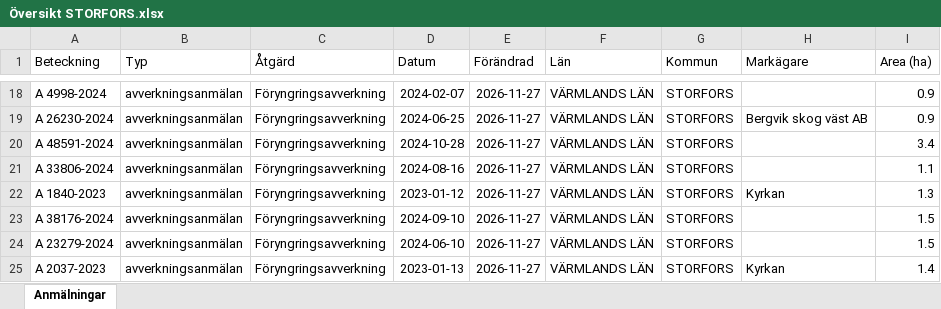
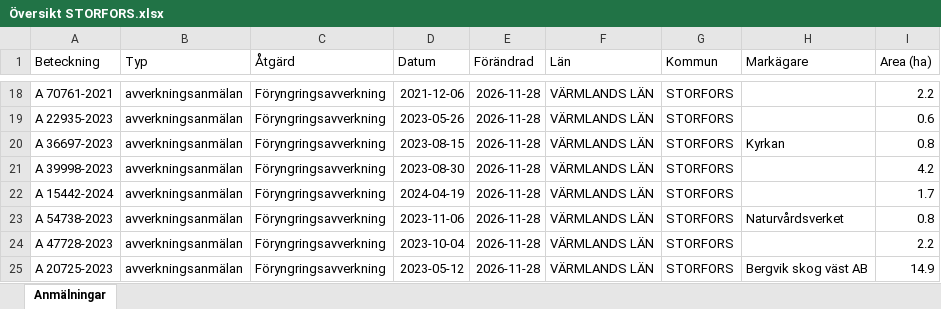
Before and after one commit to klasma/Logging_1760, an Excel workbook: Översikt STORFORS.xlsx, sheet Anmälningar, drawn as a sheet; only a part is shown, gaps mark what is left out; values as stored, in another font and other column widths than the file's, no borders; the diff covers the shown part only; the diff names each change by its address in the sheet, - before the commit and + after, or states it on an @@ line.

```diff
--- a/Översikt STORFORS.xlsx (sheet Anmälningar)
+++ b/Översikt STORFORS.xlsx (sheet Anmälningar)
-A18 (Beteckning): A 4998-2024
+A18 (Beteckning): A 70761-2021
-D18 (Datum): 2024-02-07
+D18 (Datum): 2021-12-06
-E18:E25 (Förändrad): 2026-11-27
+E18:E25 (Förändrad): 2026-11-28
-I18 (Area (ha)): 0.9
+I18 (Area (ha)): 2.2
-A19 (Beteckning): A 26230-2024
+A19 (Beteckning): A 22935-2023
-D19 (Datum): 2024-06-25
+D19 (Datum): 2023-05-26
-H19 (Markägare): Bergvik skog väst AB
+H19 (Markägare): (empty)
-I19 (Area (ha)): 0.9
+I19 (Area (ha)): 0.6
-A20 (Beteckning): A 48591-2024
+A20 (Beteckning): A 36697-2023
-D20 (Datum): 2024-10-28
+D20 (Datum): 2023-08-15
-H20 (Markägare): (empty)
+H20 (Markägare): Kyrkan
-I20 (Area (ha)): 3.4
+I20 (Area (ha)): 0.8
-A21 (Beteckning): A 33806-2024
+A21 (Beteckning): A 39998-2023
-D21 (Datum): 2024-08-16
+D21 (Datum): 2023-08-30
-I21 (Area (ha)): 1.1
+I21 (Area (ha)): 4.2
-A22 (Beteckning): A 1840-2023
+A22 (Beteckning): A 15442-2024
-D22 (Datum): 2023-01-12
+D22 (Datum): 2024-04-19
-H22 (Markägare): Kyrkan
+H22 (Markägare): (empty)
-I22 (Area (ha)): 1.3
+I22 (Area (ha)): 1.7
-A23 (Beteckning): A 38176-2024
+A23 (Beteckning): A 54738-2023
-D23 (Datum): 2024-09-10
+D23 (Datum): 2023-11-06
-H23 (Markägare): (empty)
+H23 (Markägare): Naturvårdsverket
-I23 (Area (ha)): 1.5
+I23 (Area (ha)): 0.8
-A24 (Beteckning): A 23279-2024
+A24 (Beteckning): A 47728-2023
-D24 (Datum): 2024-06-10
+D24 (Datum): 2023-10-04
-I24 (Area (ha)): 1.5
+I24 (Area (ha)): 2.2
-A25 (Beteckning): A 2037-2023
+A25 (Beteckning): A 20725-2023
-D25 (Datum): 2023-01-13
+D25 (Datum): 2023-05-12
-H25 (Markägare): Kyrkan
+H25 (Markägare): Bergvik skog väst AB
-I25 (Area (ha)): 1.4
+I25 (Area (ha)): 14.9
```
Also changed, not shown: 773 edited cells elsewhere in this sheet, artfynd/A 13636-2024 artfynd.xlsx, artfynd/A 21111-2025 artfynd.xlsx, 53 other files.
